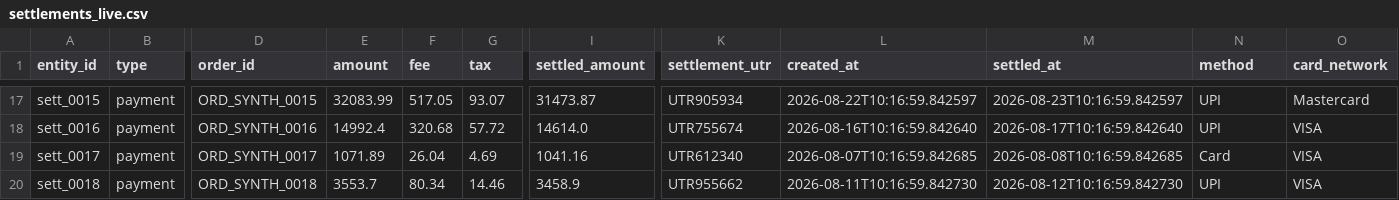
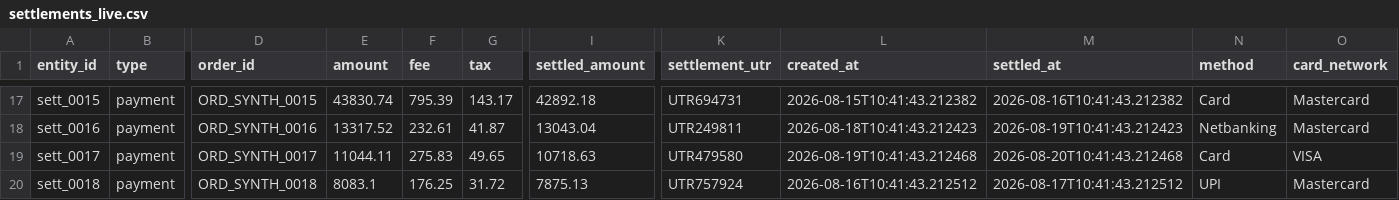
Before and after one commit to SushanthKS06/AuditLoop, a CSV file: data/settlements_live.csv, drawn as a sheet; only a part is shown, gaps mark what is left out; the diff covers the shown part only; the diff names each change by its address in the sheet, - before the commit and + after, or states it on an @@ line.

```diff
--- a/data/settlements_live.csv
+++ b/data/settlements_live.csv
-E17 (amount): 32083.99
+E17 (amount): 43830.74
-F17 (fee): 517.05
+F17 (fee): 795.39
-G17 (tax): 93.07
+G17 (tax): 143.17
-I17 (settled_amount): 31473.87
+I17 (settled_amount): 42892.18
-K17 (settlement_utr): UTR905934
+K17 (settlement_utr): UTR694731
-L17 (created_at): 2026-08-22T10:16:59.842597
+L17 (created_at): 2026-08-15T10:41:43.212382
-M17 (settled_at): 2026-08-23T10:16:59.842597
+M17 (settled_at): 2026-08-16T10:41:43.212382
-N17 (method): UPI
+N17 (method): Card
-E18 (amount): 14992.4
+E18 (amount): 13317.52
-F18 (fee): 320.68
+F18 (fee): 232.61
-G18 (tax): 57.72
+G18 (tax): 41.87
-I18 (settled_amount): 14614.0
+I18 (settled_amount): 13043.04
-K18 (settlement_utr): UTR755674
+K18 (settlement_utr): UTR249811
-L18 (created_at): 2026-08-16T10:16:59.842640
+L18 (created_at): 2026-08-18T10:41:43.212423
-M18 (settled_at): 2026-08-17T10:16:59.842640
+M18 (settled_at): 2026-08-19T10:41:43.212423
-N18 (method): UPI
+N18 (method): Netbanking
-O18 (card_network): VISA
+O18 (card_network): Mastercard
-E19 (amount): 1071.89
+E19 (amount): 11044.11
-F19 (fee): 26.04
+F19 (fee): 275.83
-G19 (tax): 4.69
+G19 (tax): 49.65
-I19 (settled_amount): 1041.16
+I19 (settled_amount): 10718.63
-K19 (settlement_utr): UTR612340
+K19 (settlement_utr): UTR479580
-L19 (created_at): 2026-08-07T10:16:59.842685
+L19 (created_at): 2026-08-19T10:41:43.212468
-M19 (settled_at): 2026-08-08T10:16:59.842685
+M19 (settled_at): 2026-08-20T10:41:43.212468
-E20 (amount): 3553.7
+E20 (amount): 8083.1
-F20 (fee): 80.34
+F20 (fee): 176.25
-G20 (tax): 14.46
+G20 (tax): 31.72
-I20 (settled_amount): 3458.9
+I20 (settled_amount): 7875.13
-K20 (settlement_utr): UTR955662
+K20 (settlement_utr): UTR757924
-L20 (created_at): 2026-08-11T10:16:59.842730
+L20 (created_at): 2026-08-16T10:41:43.212512
-M20 (settled_at): 2026-08-12T10:16:59.842730
+M20 (settled_at): 2026-08-17T10:41:43.212512
-O20 (card_network): VISA
+O20 (card_network): Mastercard
```
Also changed, not shown: 34 edited cells elsewhere in this file, data/bank_statement.csv, data/internal_ledger.csv, 13 other files.
